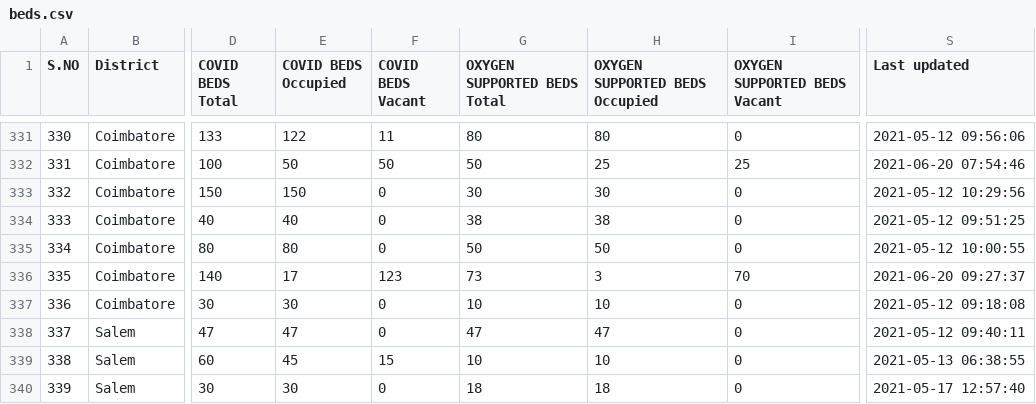
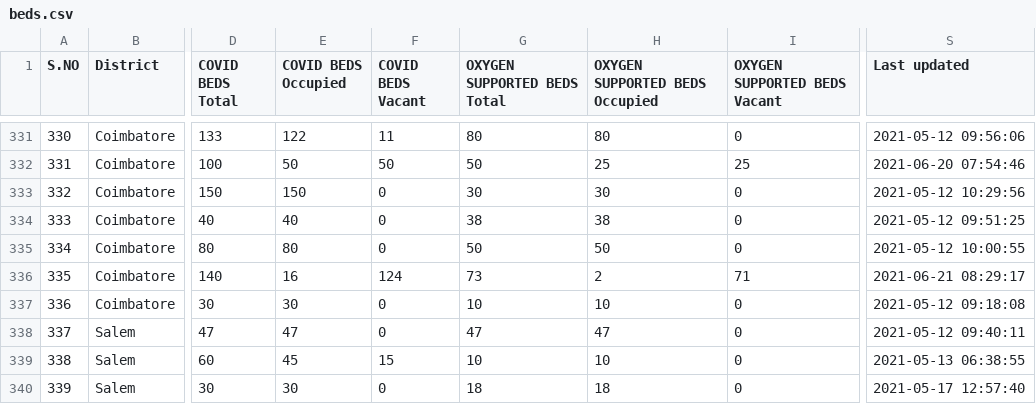
Before and after one commit to mskian/tamil-nadu-covid-beds-api, a CSV file: data/beds.csv, drawn as a sheet; only a part is shown, gaps mark what is left out; the diff covers the shown part only; the diff names each change by its address in the sheet, - before the commit and + after, or states it on an @@ line.

```diff
--- a/data/beds.csv
+++ b/data/beds.csv
-E336 (COVID BEDS Occupied): 17
+E336 (COVID BEDS Occupied): 16
-F336 (COVID BEDS Vacant): 123
+F336 (COVID BEDS Vacant): 124
-H336 (OXYGEN SUPPORTED BEDS Occupied): 3
+H336 (OXYGEN SUPPORTED BEDS Occupied): 2
-I336 (OXYGEN SUPPORTED BEDS Vacant): 70
+I336 (OXYGEN SUPPORTED BEDS Vacant): 71
-S336 (Last updated): 2021-06-20 09:27:37
+S336 (Last updated): 2021-06-21 08:29:17
```
Also changed, not shown: 42 edited cells elsewhere in this file, 1 other file.
